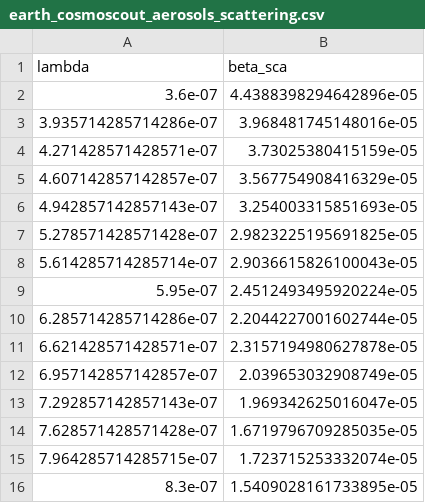
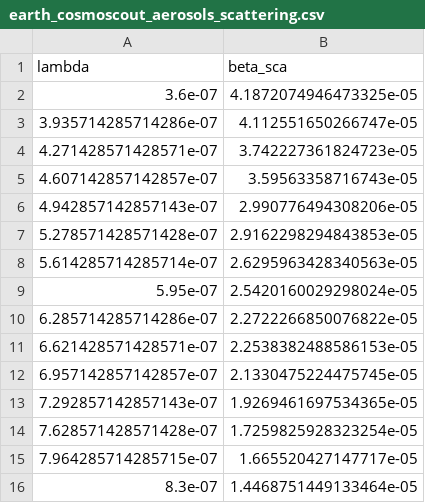
Before and after one commit to cosmoscout/cosmoscout-vr, a CSV file: plugins/csp-atmospheres/data/csp-atmospheres/earth_cosmoscout_aerosols_scattering.csv, drawn as a sheet.

```diff
--- a/plugins/csp-atmospheres/data/csp-atmospheres/earth_cosmoscout_aerosols_scattering.csv
+++ b/plugins/csp-atmospheres/data/csp-atmospheres/earth_cosmoscout_aerosols_scattering.csv
@@ -1,16 +1,16 @@
 lambda,beta_sca
-3.6e-07,4.4388398294642896e-05
-3.935714285714286e-07,3.968481745148016e-05
-4.271428571428571e-07,3.73025380415159e-05
-4.607142857142857e-07,3.567754908416329e-05
-4.942857142857143e-07,3.254003315851693e-05
-5.278571428571428e-07,2.9823225195691825e-05
-5.614285714285714e-07,2.9036615826100043e-05
-5.95e-07,2.4512493495920224e-05
-6.285714285714286e-07,2.2044227001602744e-05
-6.621428571428571e-07,2.3157194980627878e-05
-6.957142857142857e-07,2.039653032908749e-05
-7.292857142857143e-07,1.969342625016047e-05
-7.628571428571428e-07,1.6719796709285035e-05
-7.964285714285715e-07,1.723715253332074e-05
-8.3e-07,1.5409028161733895e-05
+3.6e-07,4.1872074946473325e-05
+3.935714285714286e-07,4.112551650266747e-05
+4.271428571428571e-07,3.742227361824723e-05
+4.607142857142857e-07,3.59563358716743e-05
+4.942857142857143e-07,2.990776494308206e-05
+5.278571428571428e-07,2.9162298294843853e-05
+5.614285714285714e-07,2.6295963428340563e-05
+5.95e-07,2.5420160029298024e-05
+6.285714285714286e-07,2.2722266850076822e-05
+6.621428571428571e-07,2.2538382488586153e-05
+6.957142857142857e-07,2.1330475224475745e-05
+7.292857142857143e-07,1.9269461697534365e-05
+7.628571428571428e-07,1.7259825928323254e-05
+7.964285714285715e-07,1.665520427147717e-05
+8.3e-07,1.4468751449133464e-05
```
Also changed, not shown: plugins/csp-atmospheres/data/csp-atmospheres/earth_bruneton2016_molecules_scattering.csv, plugins/csp-atmospheres/data/csp-atmospheres/earth_cosmoscout_aerosols_phase.csv, 5 other files.
